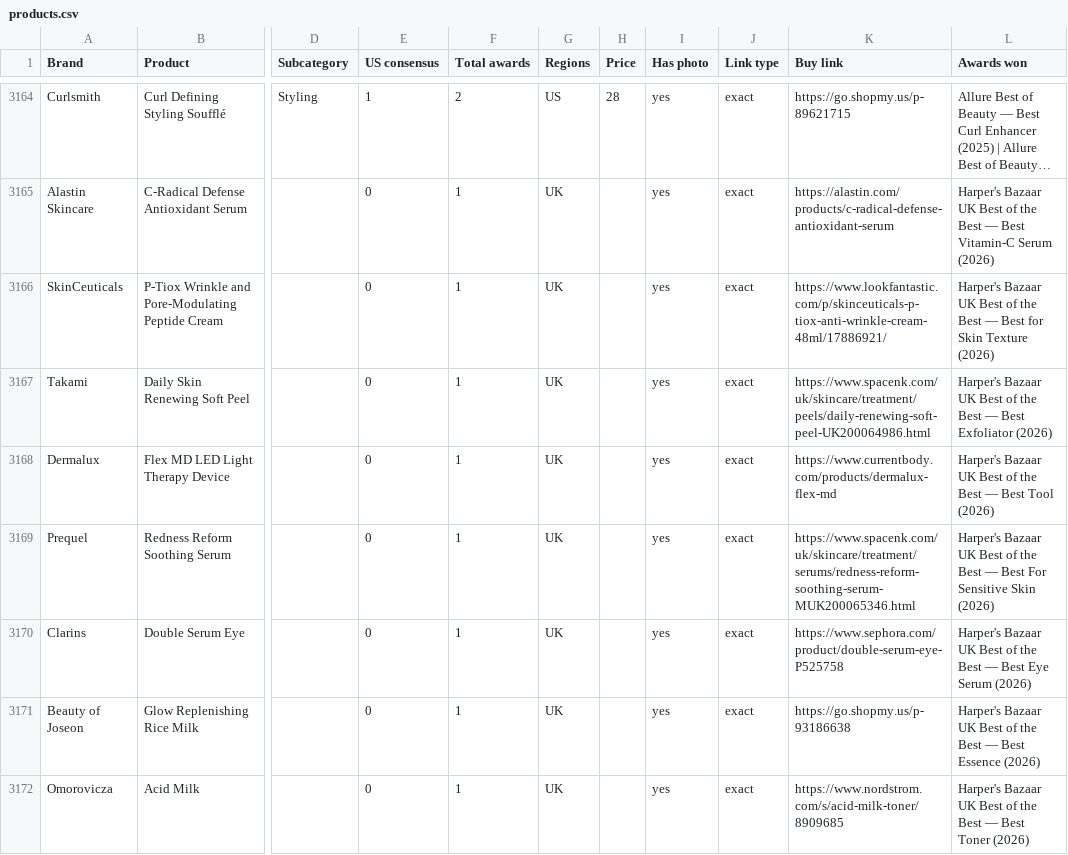
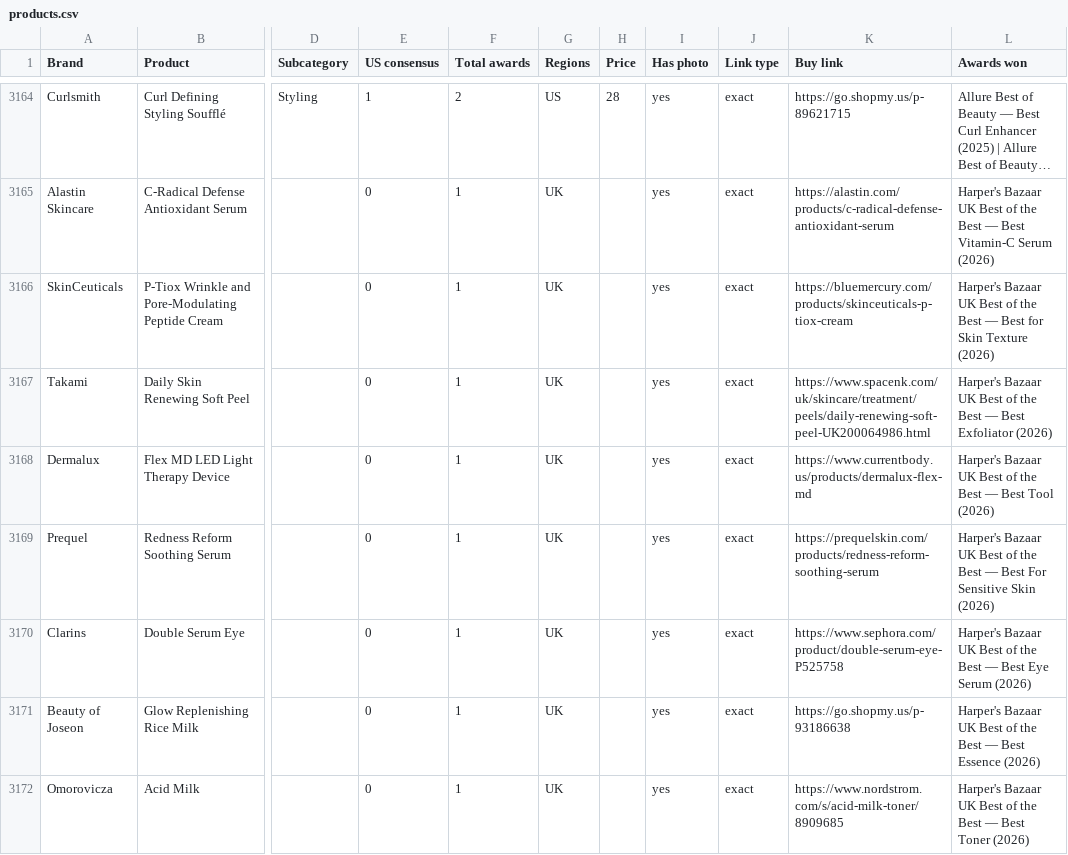
Before and after one commit to vettbty/vettbeauty-scaffold, a CSV file: products.csv, drawn as a sheet; only a part is shown, gaps mark what is left out; long unchanged cells end in …; the diff covers the shown part only; the diff names each change by its address in the sheet, - before the commit and + after, or states it on an @@ line.

```diff
--- a/products.csv
+++ b/products.csv
-K3166 (Buy link): https://www.lookfantastic.com/p/skinceuticals-p-tiox-anti-wrinkle-cream-48ml/17886921/
+K3166 (Buy link): https://bluemercury.com/products/skinceuticals-p-tiox-cream
-K3168 (Buy link): https://www.currentbody.com/products/dermalux-flex-md
+K3168 (Buy link): https://www.currentbody.us/products/dermalux-flex-md
-K3169 (Buy link): https://www.spacenk.com/uk/skincare/treatment/serums/redness-reform-soothing-serum-MUK200065346.html
+K3169 (Buy link): https://prequelskin.com/products/redness-reform-soothing-serum
```
Also changed, not shown: 9 removed rows and 30 edited cells elsewhere in this file, 3 other files.
